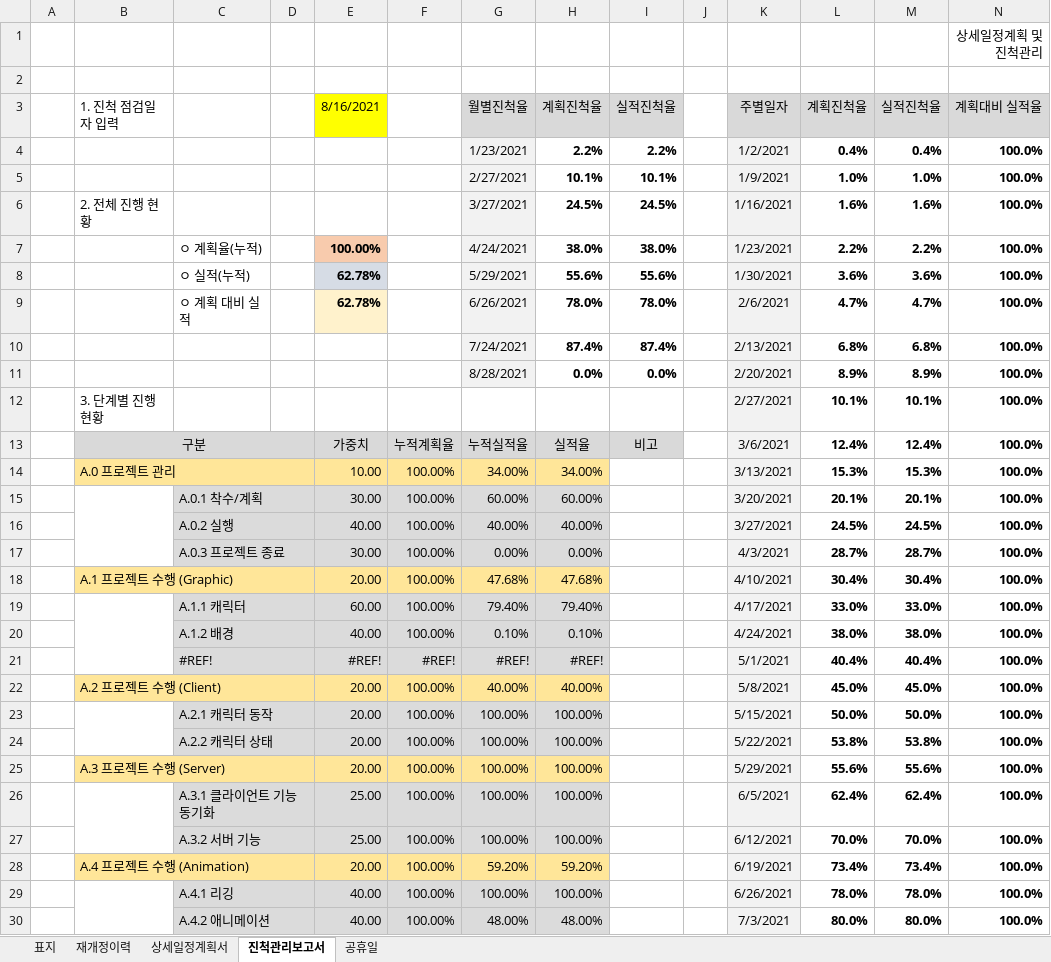
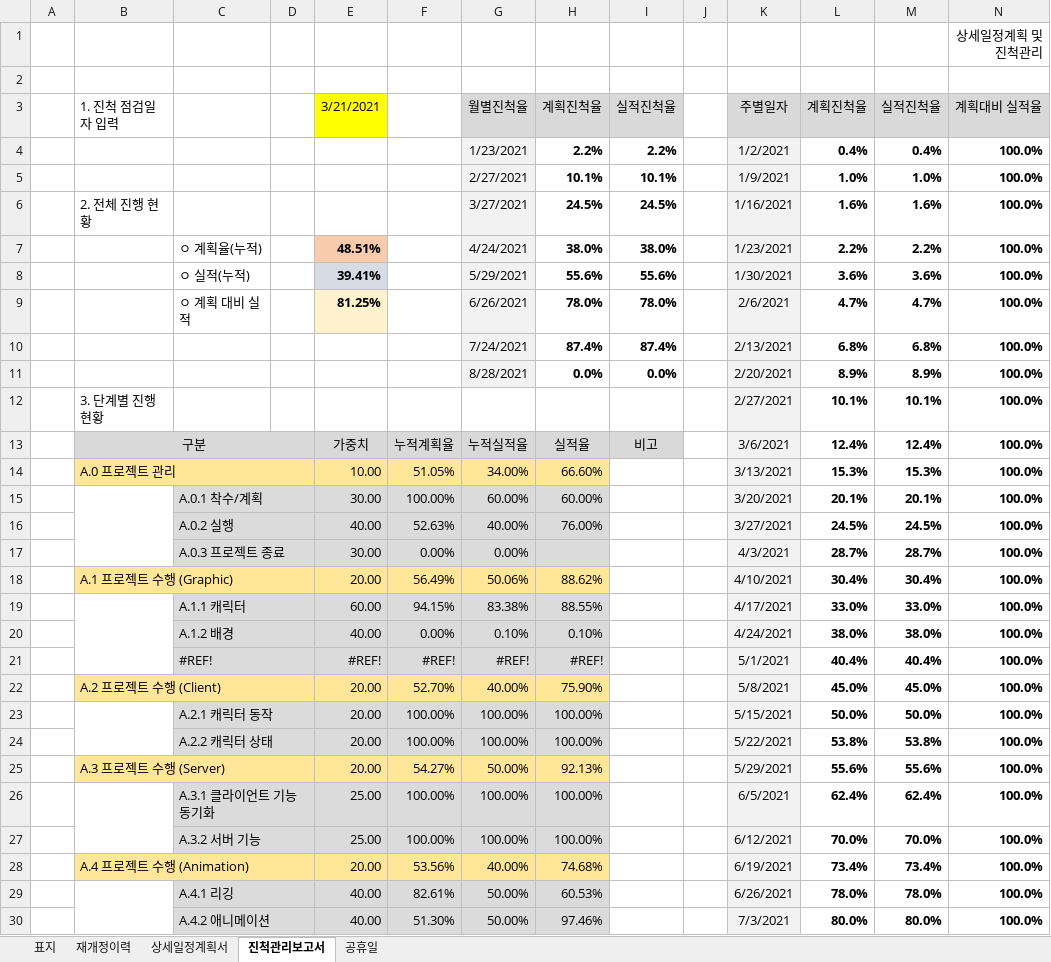
Before and after one commit to kwanGDss/Warriors, an Excel workbook: Documents/00.Warriors 게임 개발 상세일정계획서.xlsx, sheet 진척관리보고서, drawn as a sheet; only a part is shown; values as stored, in another font and other column widths than the file's, no borders; charts and pictures not drawn; the diff covers the shown part only; the diff names each change by its address in the sheet, - before the commit and + after, or states it on an @@ line.

```diff
--- a/Documents/00.Warriors 게임 개발 상세일정계획서.xlsx (sheet 진척관리보고서)
+++ b/Documents/00.Warriors 게임 개발 상세일정계획서.xlsx (sheet 진척관리보고서)
-E3: 8/16/2021
+E3: 3/21/2021
-E7: 100.00%
+E7: 48.51%
-E8: 62.78%
+E8: 39.41%
-E9: 62.78%
+E9: 81.25%
-F14: 100.00%
+F14: 51.05%
-H14: 34.00%
+H14: 66.60%
-F16: 100.00%
+F16: 52.63%
-H16: 40.00%
+H16: 76.00%
-F17: 100.00%
+F17: 0.00%
-H17: 0.00%
+H17: (empty)
-F18: 100.00%
+F18: 56.49%
-G18: 47.68%
+G18: 50.06%
-H18: 47.68%
+H18: 88.62%
-F19: 100.00%
+F19: 94.15%
-G19: 79.40%
+G19: 83.38%
-H19: 79.40%
+H19: 88.55%
-F20: 100.00%
+F20: 0.00%
-F22: 100.00%
+F22: 52.70%
-H22: 40.00%
+H22: 75.90%
-F25: 100.00%
+F25: 54.27%
-G25: 100.00%
+G25: 50.00%
-H25: 100.00%
+H25: 92.13%
-F28: 100.00%
+F28: 53.56%
-G28: 59.20%
+G28: 40.00%
-H28: 59.20%
+H28: 74.68%
-F29: 100.00%
+F29: 82.61%
-G29: 100.00%
+G29: 50.00%
-H29: 100.00%
+H29: 60.53%
-F30: 100.00%
+F30: 51.30%
-G30: 48.00%
+G30: 50.00%
-H30: 48.00%
+H30: 97.46%
```
Also changed, not shown: 8 added rows, 8 removed rows and 7 edited cells elsewhere in this sheet, sheet 상세일정계획서, formulas that keep their value, charts or pictures.
